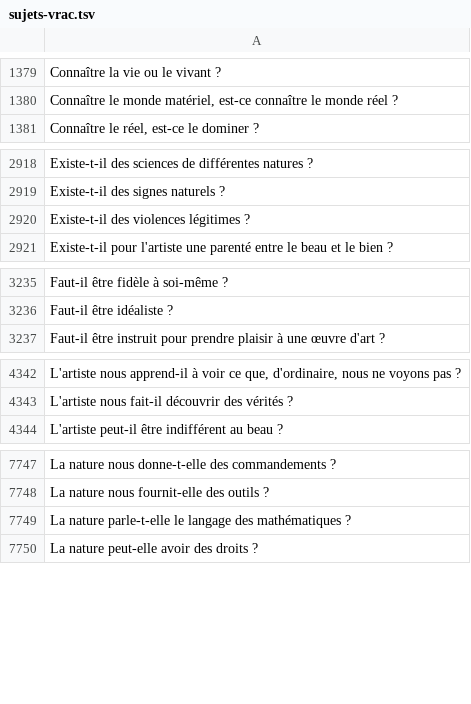
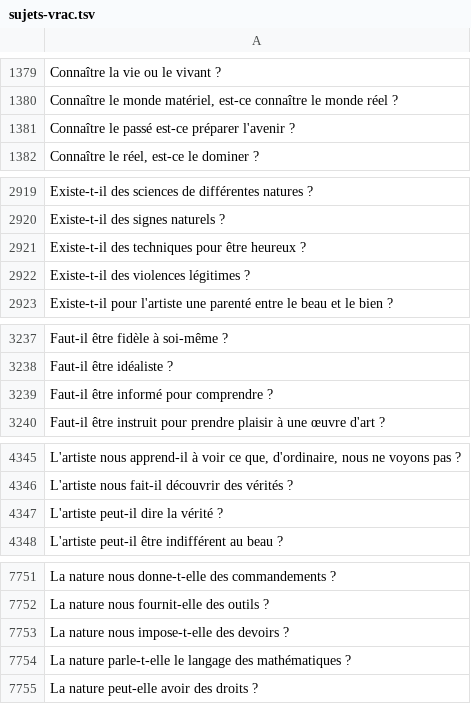
Before and after one commit to eyssette/sujets-philosophie, a TSV file: data/sujets-vrac.tsv, drawn as a sheet; only a part is shown, gaps mark what is left out; the diff covers the shown part only.

Commit message:
Update sujets-vrac.tsv

```diff
--- a/data/sujets-vrac.tsv
+++ b/data/sujets-vrac.tsv
@@ -1380,2 +1380,3 @@ Connaître la vie ou le vivant ?
 Connaître le monde matériel, est-ce connaître le monde réel ?
+Connaître le passé est-ce préparer l'avenir ?
 Connaître le réel, est-ce le dominer ?
@@ -2919,2 +2920,3 @@ Existe-t-il des sciences de différentes natures ?
 Existe-t-il des signes naturels ?
+Existe-t-il des techniques pour être heureux ?
 Existe-t-il des violences légitimes ?
@@ -3236,2 +3238,3 @@ Faut-il être fidèle à soi-même ?
 Faut-il être idéaliste ?
+Faut-il être informé pour comprendre ?
 Faut-il être instruit pour prendre plaisir à une œuvre d'art ?
@@ -4343,2 +4346,3 @@ L'artiste nous apprend-il à voir ce que, d'ordinaire, nous ne voyons pas ?
 L'artiste nous fait-il découvrir des vérités ?
+L'artiste peut-il dire la vérité ?
 L'artiste peut-il être indifférent au beau ?
@@ -7748,2 +7752,3 @@ La nature nous donne-t-elle des commandements ?
 La nature nous fournit-elle des outils ?
+La nature nous impose-t-elle des devoirs ?
 La nature parle-t-elle le langage des mathématiques ?
```
Also changed, not shown: 2 added rows elsewhere in this file.
